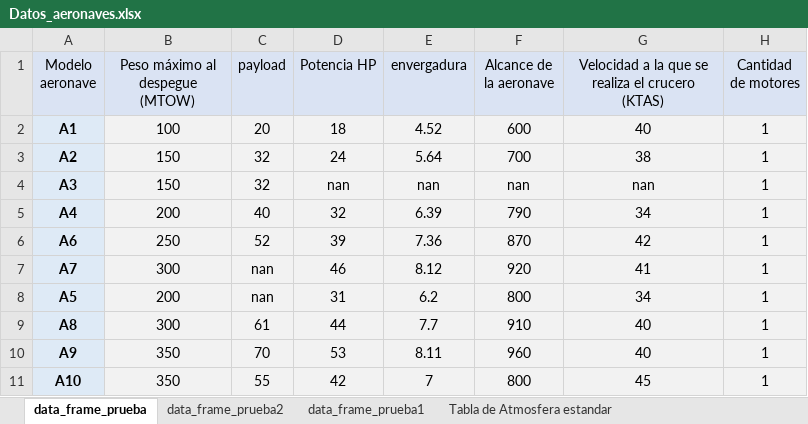
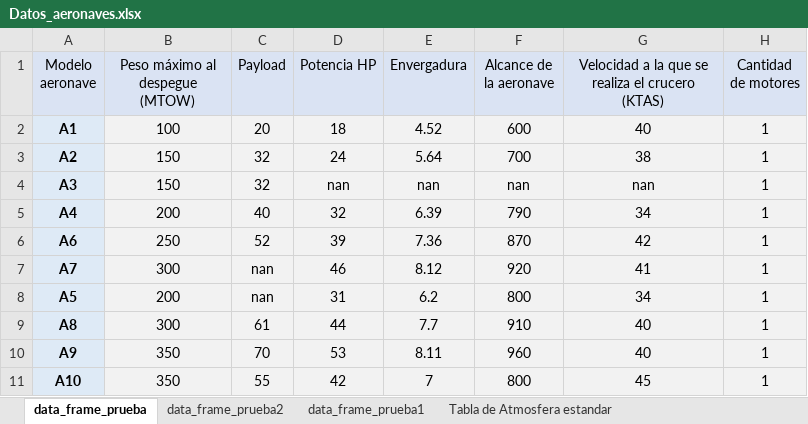
Before and after one commit to Delpoo/ADRpy-VTOL, an Excel workbook: ADRpy/analisis/Data/Datos_aeronaves.xlsx, sheet data_frame_prueba, drawn as a sheet; only a part is shown; values as stored, in another font and other column widths than the file's, no borders; the diff names each change by its address in the sheet, - before the commit and + after, or states it on an @@ line.

```diff
--- a/ADRpy/analisis/Data/Datos_aeronaves.xlsx (sheet data_frame_prueba)
+++ b/ADRpy/analisis/Data/Datos_aeronaves.xlsx (sheet data_frame_prueba)
-C1: payload
+C1: Payload
-E1: envergadura
+E1: Envergadura
```
Also changed, not shown: sheet data_frame_prueba2, ADRpy/analisis/Results/Datos_imputados.xlsx, 11 other files.
